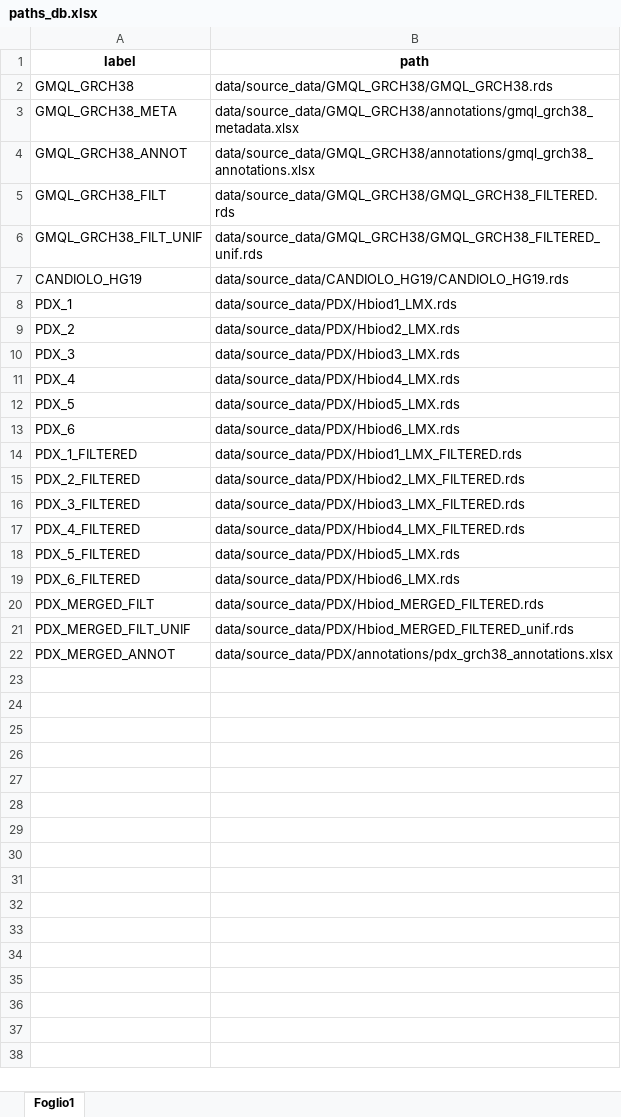
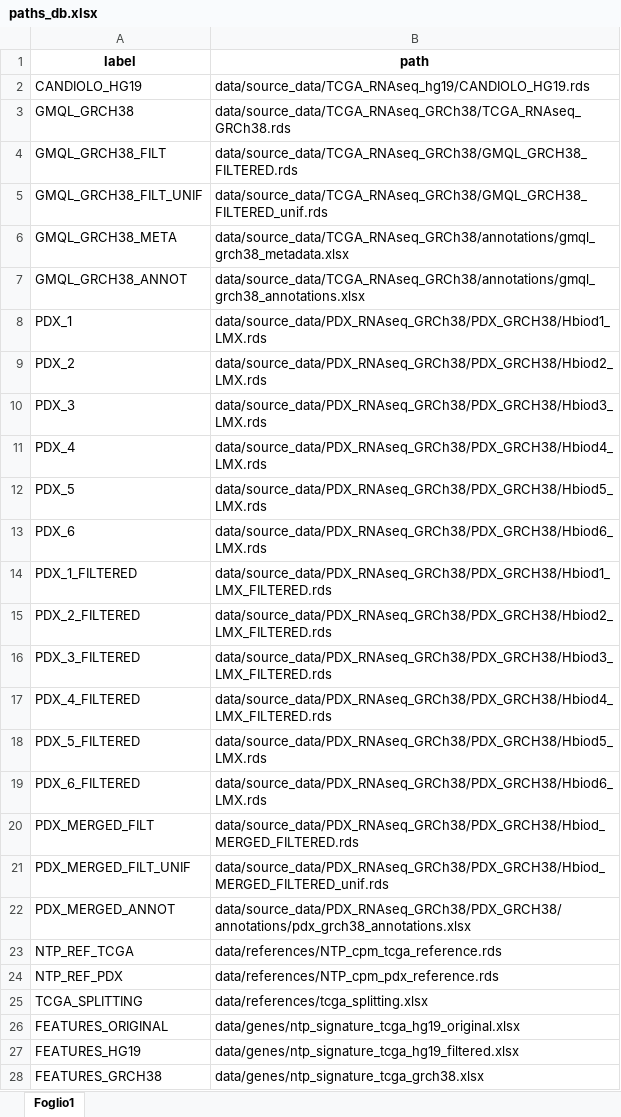
Before and after one commit to DEIB-GECO/CRIS_single-sample, an Excel workbook: CRIS_single-sample/src/utils/paths_db.xlsx, sheet Foglio1, drawn as a sheet; only a part is shown; values as stored, in another font and other column widths than the file's, no borders; removed rows and columns are numbered as before the commit, all else as after; the diff covers the shown part only; the diff names each change by its address in the sheet, - before the commit and + after, or states it on an @@ line.

Commit message:
[FEATURE]: paths and libraries added

```diff
--- a/CRIS_single-sample/src/utils/paths_db.xlsx (sheet Foglio1)
+++ b/CRIS_single-sample/src/utils/paths_db.xlsx (sheet Foglio1)
+row 2: CANDIOLO_HG19 | data/source_data/TCGA_RNAseq_hg19/CANDIOLO_HG19.rds
-B3 (path): data/source_data/GMQL_GRCH38/GMQL_GRCH38.rds
+B3 (path): data/source_data/TCGA_RNAseq_GRCh38/TCGA_RNAseq_GRCh38.rds
+row 4: GMQL_GRCH38_FILT | data/source_data/TCGA_RNAseq_GRCh38/GMQL_GRCH38_FILTERED.rds
+row 5: GMQL_GRCH38_FILT_UNIF | data/source_data/TCGA_RNAseq_GRCh38/GMQL_GRCH38_FILTERED_unif.rds
-B6 (path): data/source_data/GMQL_GRCH38/annotations/gmql_grch38_metadata.xlsx
+B6 (path): data/source_data/TCGA_RNAseq_GRCh38/annotations/gmql_grch38_metadata.xlsx
-B7 (path): data/source_data/GMQL_GRCH38/annotations/gmql_grch38_annotations.xlsx
+B7 (path): data/source_data/TCGA_RNAseq_GRCh38/annotations/gmql_grch38_annotations.xlsx
-row 5: GMQL_GRCH38_FILT | data/source_data/GMQL_GRCH38/GMQL_GRCH38_FILTERED.rds
-row 6: GMQL_GRCH38_FILT_UNIF | data/source_data/GMQL_GRCH38/GMQL_GRCH38_FILTERED_unif.rds
-row 7: CANDIOLO_HG19 | data/source_data/CANDIOLO_HG19/CANDIOLO_HG19.rds
-B8 (path): data/source_data/PDX/Hbiod1_LMX.rds
+B8 (path): data/source_data/PDX_RNAseq_GRCh38/PDX_GRCH38/Hbiod1_LMX.rds
-B9 (path): data/source_data/PDX/Hbiod2_LMX.rds
+B9 (path): data/source_data/PDX_RNAseq_GRCh38/PDX_GRCH38/Hbiod2_LMX.rds
-B10 (path): data/source_data/PDX/Hbiod3_LMX.rds
+B10 (path): data/source_data/PDX_RNAseq_GRCh38/PDX_GRCH38/Hbiod3_LMX.rds
-B11 (path): data/source_data/PDX/Hbiod4_LMX.rds
+B11 (path): data/source_data/PDX_RNAseq_GRCh38/PDX_GRCH38/Hbiod4_LMX.rds
-B12 (path): data/source_data/PDX/Hbiod5_LMX.rds
+B12 (path): data/source_data/PDX_RNAseq_GRCh38/PDX_GRCH38/Hbiod5_LMX.rds
-B13 (path): data/source_data/PDX/Hbiod6_LMX.rds
+B13 (path): data/source_data/PDX_RNAseq_GRCh38/PDX_GRCH38/Hbiod6_LMX.rds
-B14 (path): data/source_data/PDX/Hbiod1_LMX_FILTERED.rds
+B14 (path): data/source_data/PDX_RNAseq_GRCh38/PDX_GRCH38/Hbiod1_LMX_FILTERED.rds
-B15 (path): data/source_data/PDX/Hbiod2_LMX_FILTERED.rds
+B15 (path): data/source_data/PDX_RNAseq_GRCh38/PDX_GRCH38/Hbiod2_LMX_FILTERED.rds
-B16 (path): data/source_data/PDX/Hbiod3_LMX_FILTERED.rds
+B16 (path): data/source_data/PDX_RNAseq_GRCh38/PDX_GRCH38/Hbiod3_LMX_FILTERED.rds
-B17 (path): data/source_data/PDX/Hbiod4_LMX_FILTERED.rds
+B17 (path): data/source_data/PDX_RNAseq_GRCh38/PDX_GRCH38/Hbiod4_LMX_FILTERED.rds
-B18 (path): data/source_data/PDX/Hbiod5_LMX.rds
+B18 (path): data/source_data/PDX_RNAseq_GRCh38/PDX_GRCH38/Hbiod5_LMX.rds
-B19 (path): data/source_data/PDX/Hbiod6_LMX.rds
+B19 (path): data/source_data/PDX_RNAseq_GRCh38/PDX_GRCH38/Hbiod6_LMX.rds
-B20 (path): data/source_data/PDX/Hbiod_MERGED_FILTERED.rds
+B20 (path): data/source_data/PDX_RNAseq_GRCh38/PDX_GRCH38/Hbiod_MERGED_FILTERED.rds
-B21 (path): data/source_data/PDX/Hbiod_MERGED_FILTERED_unif.rds
+B21 (path): data/source_data/PDX_RNAseq_GRCh38/PDX_GRCH38/Hbiod_MERGED_FILTERED_unif.rds
-B22 (path): data/source_data/PDX/annotations/pdx_grch38_annotations.xlsx
+B22 (path): data/source_data/PDX_RNAseq_GRCh38/PDX_GRCH38/annotations/pdx_grch38_annotations.xlsx
+row 23: NTP_REF_TCGA | data/references/NTP_cpm_tcga_reference.rds
+row 24: NTP_REF_PDX | data/references/NTP_cpm_pdx_reference.rds
+row 25: TCGA_SPLITTING | data/references/tcga_splitting.xlsx
+row 26: FEATURES_ORIGINAL | data/genes/ntp_signature_tcga_hg19_original.xlsx
+row 27: FEATURES_HG19 | data/genes/ntp_signature_tcga_hg19_filtered.xlsx
+row 28: FEATURES_GRCH38 | data/genes/ntp_signature_tcga_grch38.xlsx
```
Also changed, not shown: 11 added rows elsewhere in this sheet, 2 other files.
